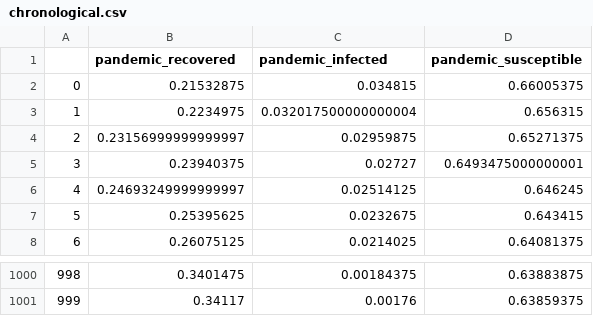
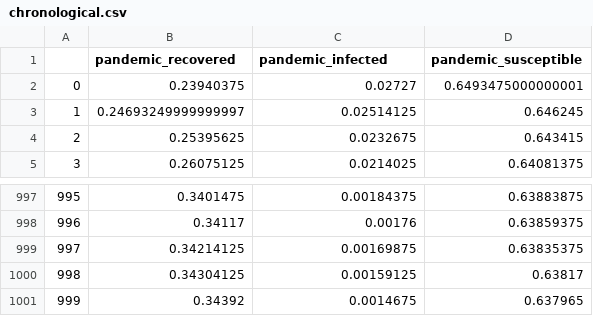
Before and after one commit to EricZLou/microactors-causality, a CSV file: data/pandemic_infected/chronological.csv, drawn as a sheet; only a part is shown, gaps mark what is left out; removed rows and columns are numbered as before the commit, all else as after; the diff names each change by its address in the sheet, - before the commit and + after, or states it on an @@ line.

```diff
--- a/data/pandemic_infected/chronological.csv
+++ b/data/pandemic_infected/chronological.csv
-row 2: 0 | 0.21532875 | 0.034815 | 0.66005375
-row 3: 1 | 0.2234975 | 0.032017500000000004 | 0.656315
-row 4: 2 | 0.23156999999999997 | 0.02959875 | 0.65271375
@@ column A renumbered between rows 2 and 998 @@
+row 999: 997 | 0.34214125 | 0.00169875 | 0.63835375
+row 1000: 998 | 0.34304125 | 0.00159125 | 0.63817
+row 1001: 999 | 0.34392 | 0.0014675 | 0.637965
```
Also changed, not shown: data/btc_aud/chronological.csv, data/copula_x/chronological.csv, 26 other files.
